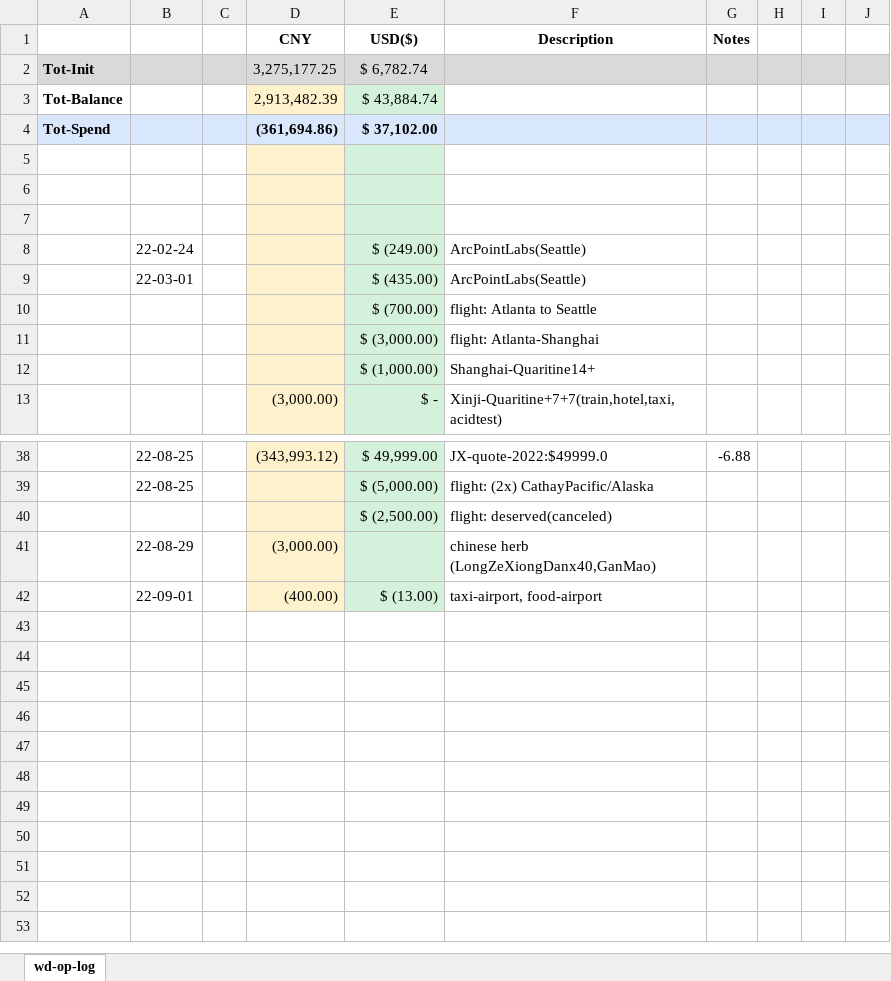
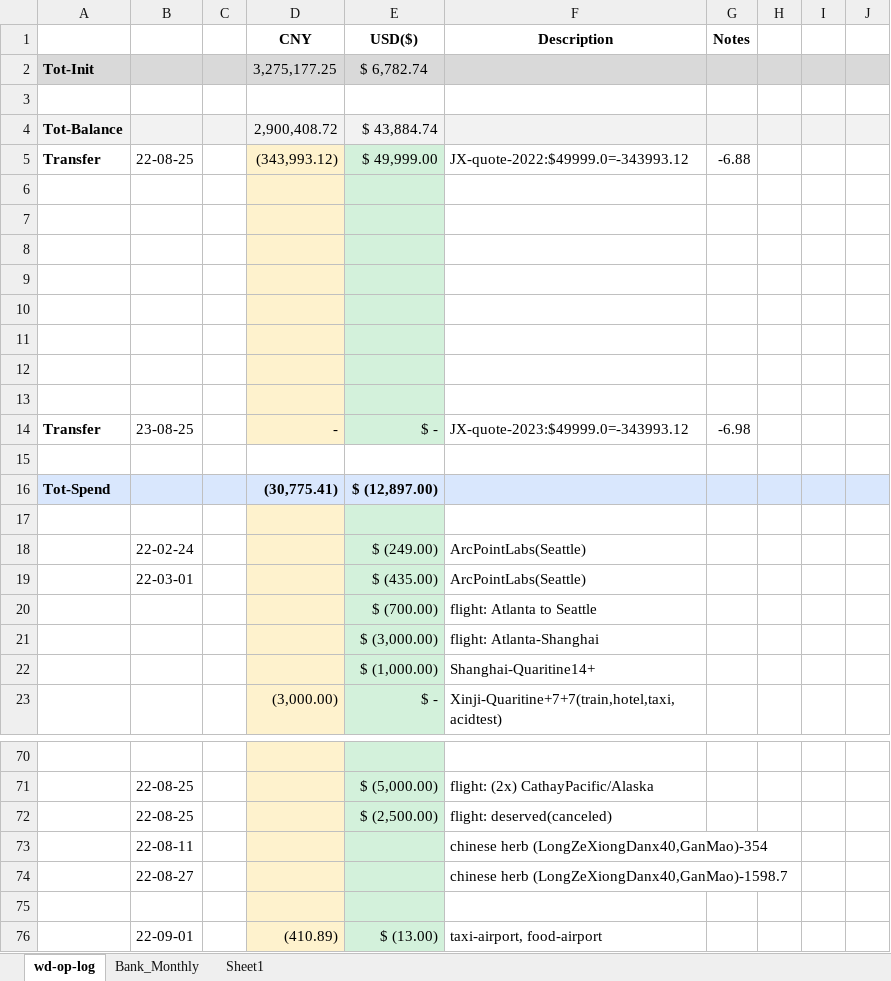
Before and after one commit to wdingsoft/whjd, an Excel workbook: bank/pout-2022-09-01.xlsx, sheet wd-op-log, drawn as a sheet; only a part is shown, gaps mark what is left out; values as stored, in another font and other column widths than the file's, no borders; removed rows and columns are numbered as before the commit, all else as after; the diff covers the shown part only; the diff names each change by its address in the sheet, - before the commit and + after, or states it on an @@ line.

```diff
--- a/bank/pout-2022-09-01.xlsx (sheet wd-op-log)
+++ b/bank/pout-2022-09-01.xlsx (sheet wd-op-log)
+sheet tab: Bank_Monthly
+sheet tab: Sheet1
+row 3: (empty)
-A4:C4 fill: none
+A4:C4 fill: #F2F2F2
-D4 (CNY): 2,913,482.39
+D4 (CNY): 2,900,408.72
-D4 fill: #FEF2CD
+D4 fill: #F2F2F2
-E4 fill: #D3F1DB
+E4 fill: #F2F2F2
-F4:J4 fill: none
+F4:J4 fill: #F2F2F2
-row 4: Tot-Spend |  |  | (361,694.86) | $ 37,102.00
+row 5: Transfer | 22-08-25 |  | (343,993.12) | $ 49,999.00 | JX-quote-2022:$49999.0=-343993.12 | -6.88
+row 8: (empty)
+row 9: (empty)
+row 10: (empty)
+row 11: (empty)
+row 12: (empty)
+row 13: (empty)
+row 14: Transfer | 23-08-25 |  | - | $ - | JX-quote-2023:$49999.0=-343993.12 | -6.98
+row 15: (empty)
+row 16: Tot-Spend |  |  | (30,775.41) | $ (12,897.00)
-row 70:  | 22-08-25 |  | (343,993.12) | $ 49,999.00 | JX-quote-2022:$49999.0 | -6.88
+row 70: (empty)
-B72: (empty)
+B72: 22-08-25
+row 73:  | 22-08-11 |  |  |  | chinese herb (LongZeXiongDanx40,GanMao)-354
+row 74:  | 22-08-27 |  |  |  | chinese herb (LongZeXiongDanx40,GanMao)-1598.7
-row 75:  | 22-08-29 |  | (3,000.00) |  | chinese herb (LongZeXiongDanx40,GanMao)
+row 75: (empty)
-D76 (CNY): (400.00)
+D76 (CNY): (410.89)
```
Also changed, not shown: 22 added rows and 2 edited cells elsewhere in this sheet, formulas that keep their value, 7 other files.
